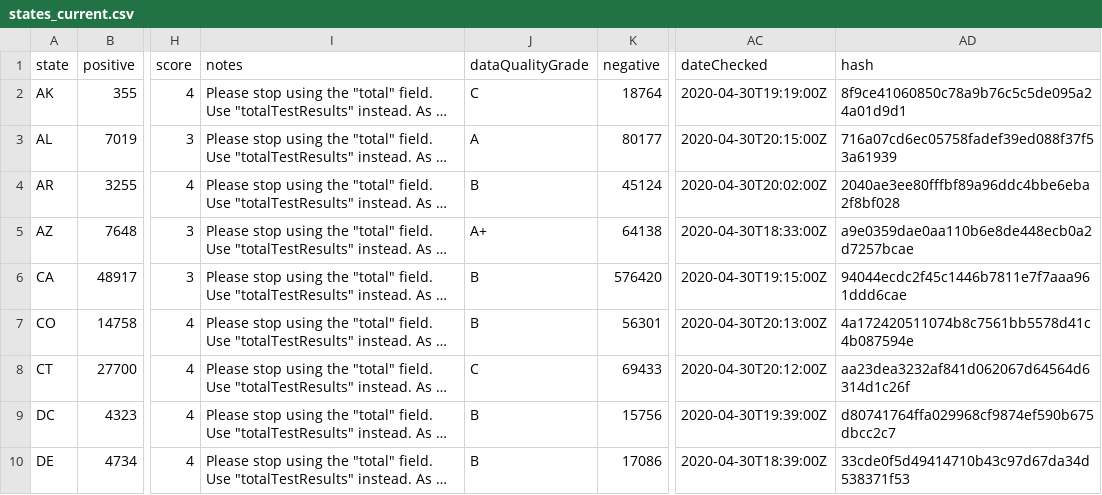
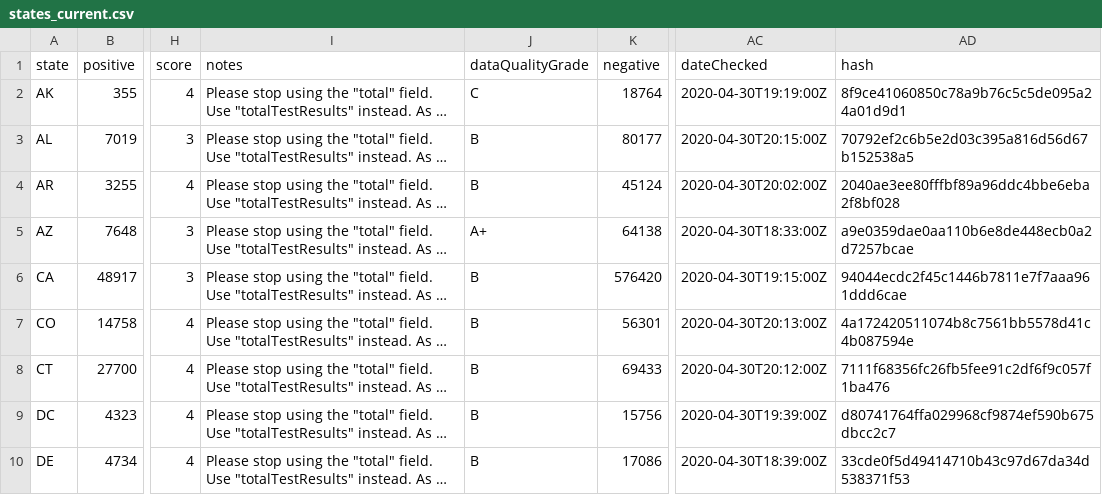
Before and after one commit to thoo/covid-tracking-data, a CSV file: data/states_current.csv, drawn as a sheet; only a part is shown, gaps mark what is left out; long unchanged cells end in …; the diff names each change by its address in the sheet, - before the commit and + after, or states it on an @@ line.

```diff
--- a/data/states_current.csv
+++ b/data/states_current.csv
-J3 (dataQualityGrade): A
+J3 (dataQualityGrade): B
-AD3 (hash): 716a07cd6ec05758fadef39ed088f37f53a61939
+AD3 (hash): 70792ef2c6b5e2d03c395a816d56d67b152538a5
-J8 (dataQualityGrade): C
+J8 (dataQualityGrade): B
-AD8 (hash): aa23dea3232af841d062067d64564d6314d1c26f
+AD8 (hash): 7111f68356fc26fb5fee91c2df6f9c057f1ba476
```
